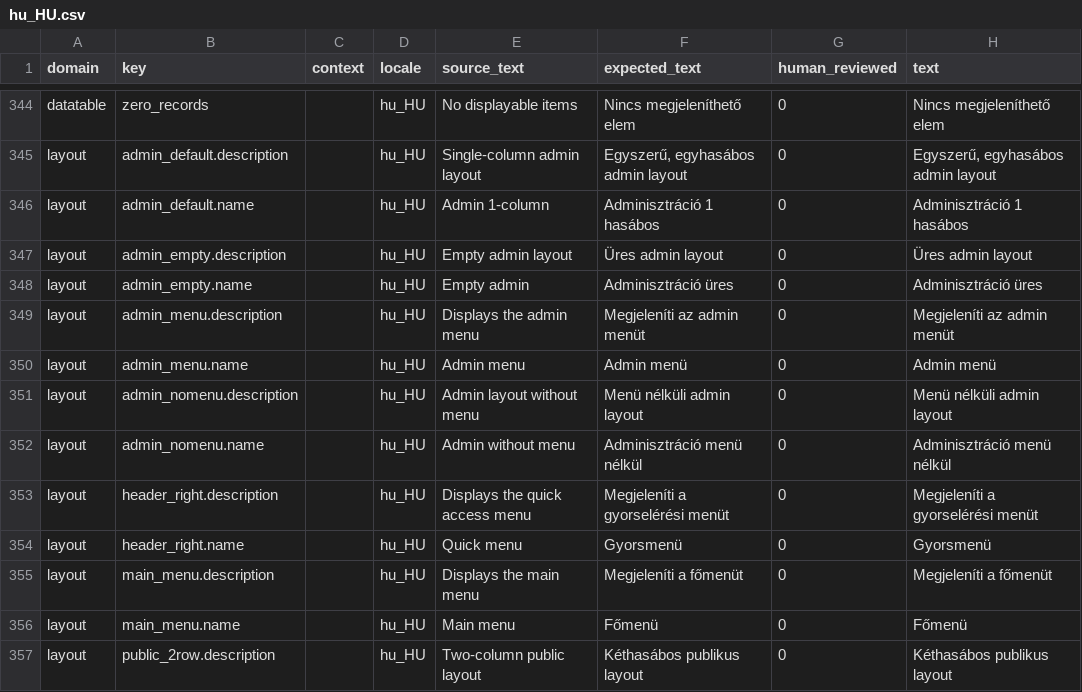
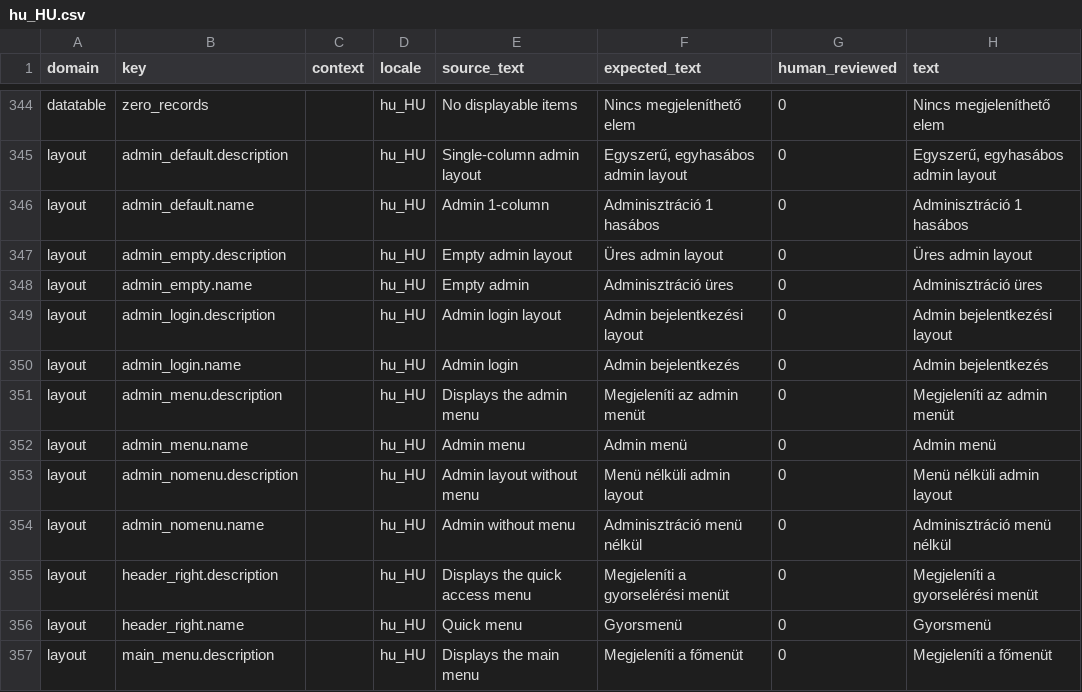
Before and after one commit to istvan-ujjmeszaros/radaptor-cms, a CSV file: i18n/seeds/hu_HU.csv, drawn as a sheet; only a part is shown, gaps mark what is left out; the shorter side is filled out with more unchanged rows.

Commit message:
Add admin login layout and CMS MCP tools

```diff
--- a/i18n/seeds/hu_HU.csv
+++ b/i18n/seeds/hu_HU.csv
@@ -348,2 +348,4 @@ layout,admin_empty.description,,hu_HU,Empty admin layout,Üres admin layout,0,Ü
 layout,admin_empty.name,,hu_HU,Empty admin,Adminisztráció üres,0,Adminisztráció üres
+layout,admin_login.description,,hu_HU,Admin login layout,Admin bejelentkezési layout,0,Admin bejelentkezési layout
+layout,admin_login.name,,hu_HU,Admin login,Admin bejelentkezés,0,Admin bejelentkezés
 layout,admin_menu.description,,hu_HU,Displays the admin menu,Megjeleníti az admin menüt,0,Megjeleníti az admin menüt
```
Also changed, not shown: i18n/seeds/en_US.csv, 14 other files.
